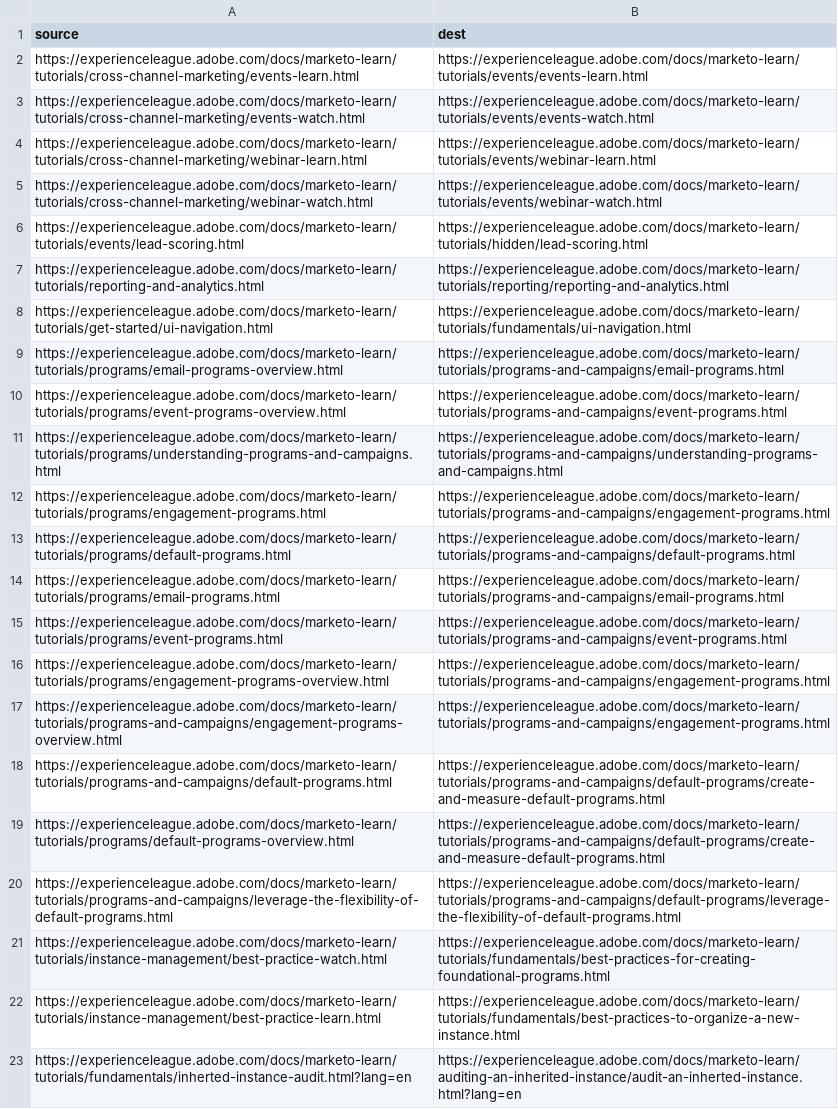
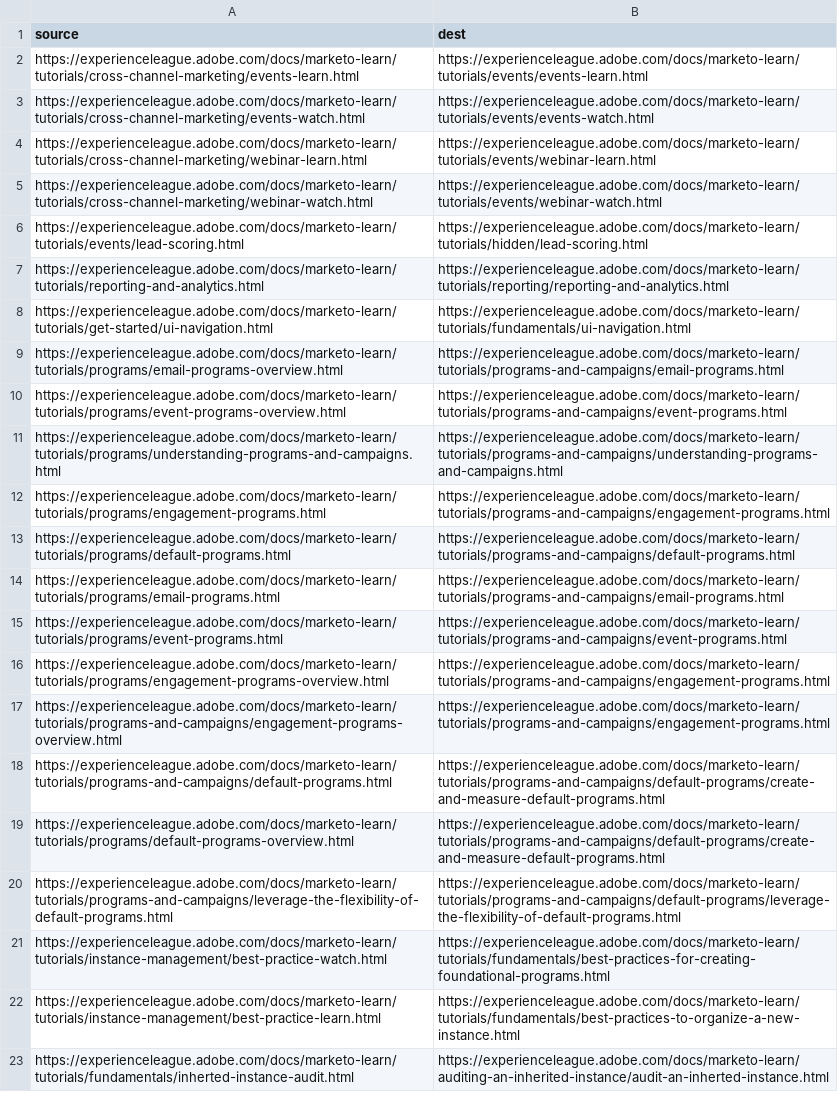
Before and after one commit to AdobeDocs/marketo-learn.it-IT, a CSV file: redirects.csv, drawn as a sheet.

Commit message:
Sync non localizable files for core commit fd05509018565283424330d26aed82e04b0ce77d

```diff
--- a/redirects.csv
+++ b/redirects.csv
@@ -22,2 +22,2 @@ https://experienceleague.adobe.com/docs/marketo-learn/tutorials/instance-managem
 https://experienceleague.adobe.com/docs/marketo-learn/tutorials/instance-management/best-practice-learn.html,https://experienceleague.adobe.com/docs/marketo-learn/tutorials/fundamentals/best-practices-to-organize-a-new-instance.html
-https://experienceleague.adobe.com/docs/marketo-learn/tutorials/fundamentals/inherted-instance-audit.html?lang=en,https://experienceleague.adobe.com/docs/marketo-learn/auditing-an-inherited-instance/audit-an-inherted-instance.html?lang=en
+https://experienceleague.adobe.com/docs/marketo-learn/tutorials/fundamentals/inherted-instance-audit.html,https://experienceleague.adobe.com/docs/marketo-learn/auditing-an-inherited-instance/audit-an-inherted-instance.html
```
